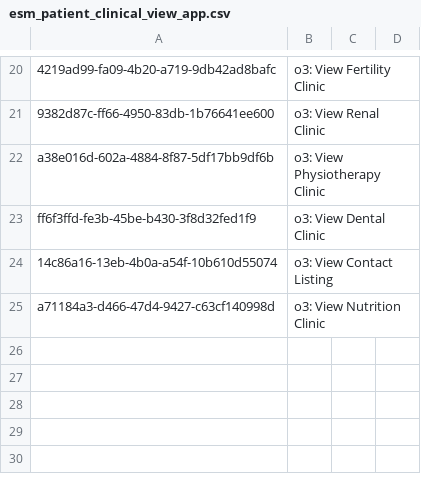
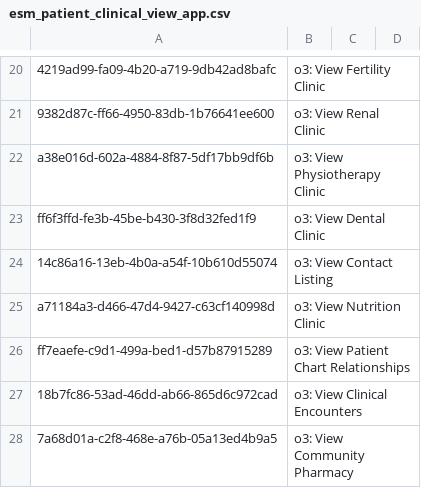
Before and after one commit to palladiumkenya/openmrs-config-kenyaemr, a CSV file: configuration/privileges/esm_patient_clinical_view_app.csv, drawn as a sheet; only a part is shown, gaps mark what is left out.

```diff
--- a/configuration/privileges/esm_patient_clinical_view_app.csv
+++ b/configuration/privileges/esm_patient_clinical_view_app.csv
@@ -25 +25,4 @@ ff6f3ffd-fe3b-45be-b430-3f8d32fed1f9,o3: View Dental Clinic,,
 a71184a3-d466-47d4-9427-c63cf140998d,o3: View Nutrition Clinic,,
+ff7eaefe-c9d1-499a-bed1-d57b87915289,o3: View Patient Chart Relationships,,
+18b7fc86-53ad-46dd-ab66-865d6c972cad,o3: View Clinical Encounters,,
+7a68d01a-c2f8-468e-a76b-05a13ed4b9a5,o3: View Community Pharmacy,,
```
Also changed, not shown: configuration/privileges/esm_order.csv, configuration/roles/facility_wide_roles.csv, 2 other files.
